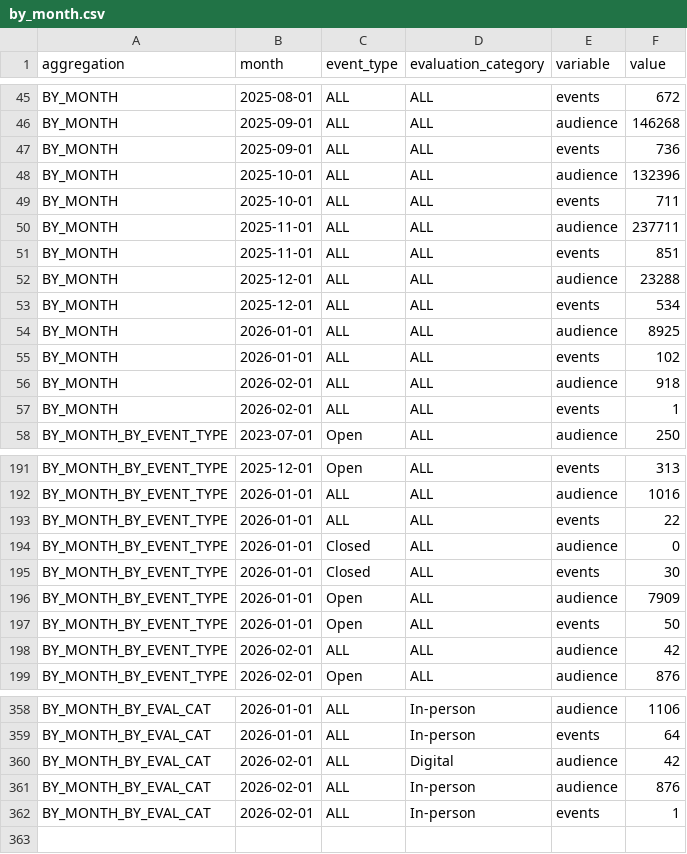
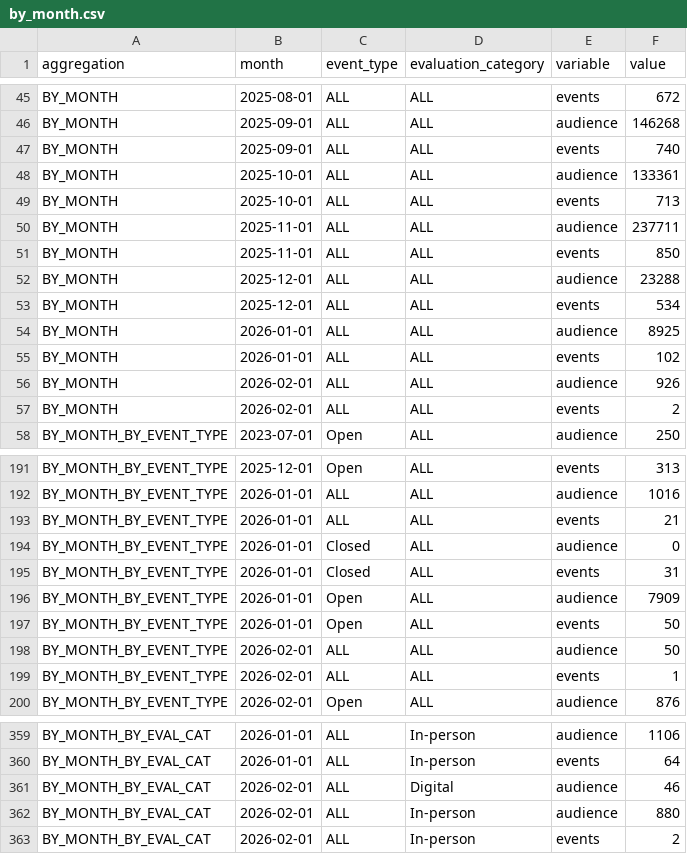
Before and after one commit to open-innovations/bradford-2025, a CSV file: src/_data/published/programme/by_month.csv, drawn as a sheet; only a part is shown, gaps mark what is left out; the diff covers the shown part only.

```diff
--- a/src/_data/published/programme/by_month.csv
+++ b/src/_data/published/programme/by_month.csv
@@ -46,7 +46,7 @@ BY_MONTH,2025-08-01,ALL,ALL,events,672
 BY_MONTH,2025-09-01,ALL,ALL,audience,146268
-BY_MONTH,2025-09-01,ALL,ALL,events,736
-BY_MONTH,2025-10-01,ALL,ALL,audience,132396
-BY_MONTH,2025-10-01,ALL,ALL,events,711
+BY_MONTH,2025-09-01,ALL,ALL,events,740
+BY_MONTH,2025-10-01,ALL,ALL,audience,133361
+BY_MONTH,2025-10-01,ALL,ALL,events,713
 BY_MONTH,2025-11-01,ALL,ALL,audience,237711
-BY_MONTH,2025-11-01,ALL,ALL,events,851
+BY_MONTH,2025-11-01,ALL,ALL,events,850
 BY_MONTH,2025-12-01,ALL,ALL,audience,23288
@@ -55,4 +55,4 @@ BY_MONTH,2026-01-01,ALL,ALL,audience,8925
 BY_MONTH,2026-01-01,ALL,ALL,events,102
-BY_MONTH,2026-02-01,ALL,ALL,audience,918
-BY_MONTH,2026-02-01,ALL,ALL,events,1
+BY_MONTH,2026-02-01,ALL,ALL,audience,926
+BY_MONTH,2026-02-01,ALL,ALL,events,2
 BY_MONTH_BY_EVENT_TYPE,2023-07-01,Open,ALL,audience,250
@@ -192,8 +192,9 @@ BY_MONTH_BY_EVENT_TYPE,2025-12-01,Open,ALL,events,313
 BY_MONTH_BY_EVENT_TYPE,2026-01-01,ALL,ALL,audience,1016
-BY_MONTH_BY_EVENT_TYPE,2026-01-01,ALL,ALL,events,22
+BY_MONTH_BY_EVENT_TYPE,2026-01-01,ALL,ALL,events,21
 BY_MONTH_BY_EVENT_TYPE,2026-01-01,Closed,ALL,audience,0
-BY_MONTH_BY_EVENT_TYPE,2026-01-01,Closed,ALL,events,30
+BY_MONTH_BY_EVENT_TYPE,2026-01-01,Closed,ALL,events,31
 BY_MONTH_BY_EVENT_TYPE,2026-01-01,Open,ALL,audience,7909
 BY_MONTH_BY_EVENT_TYPE,2026-01-01,Open,ALL,events,50
-BY_MONTH_BY_EVENT_TYPE,2026-02-01,ALL,ALL,audience,42
+BY_MONTH_BY_EVENT_TYPE,2026-02-01,ALL,ALL,audience,50
+BY_MONTH_BY_EVENT_TYPE,2026-02-01,ALL,ALL,events,1
 BY_MONTH_BY_EVENT_TYPE,2026-02-01,Open,ALL,audience,876
@@ -359,4 +360,4 @@ BY_MONTH_BY_EVAL_CAT,2026-01-01,ALL,In-person,audience,1106
 BY_MONTH_BY_EVAL_CAT,2026-01-01,ALL,In-person,events,64
-BY_MONTH_BY_EVAL_CAT,2026-02-01,ALL,Digital,audience,42
-BY_MONTH_BY_EVAL_CAT,2026-02-01,ALL,In-person,audience,876
-BY_MONTH_BY_EVAL_CAT,2026-02-01,ALL,In-person,events,1
+BY_MONTH_BY_EVAL_CAT,2026-02-01,ALL,Digital,audience,46
+BY_MONTH_BY_EVAL_CAT,2026-02-01,ALL,In-person,audience,880
+BY_MONTH_BY_EVAL_CAT,2026-02-01,ALL,In-person,events,2
```
Also changed, not shown: 25 edited cells elsewhere in this file, src/_data/published/programme/by_project.csv, src/_data/published/survey/results.csv, 57 other files.
